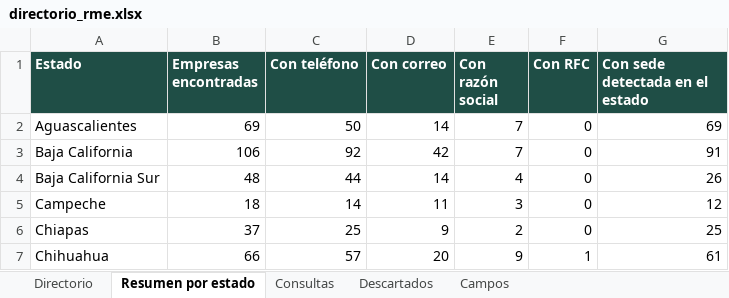
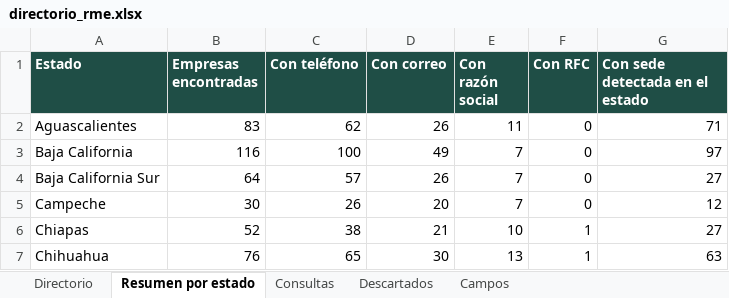
Before and after one commit to checkinnsaltillo-byte/OXXO, an Excel workbook: directorio_rme.xlsx, sheet Resumen por estado, drawn as a sheet; only a part is shown; values as stored, in another font and other column widths than the file's, no borders; the diff covers the shown part only; the diff names each change by its address in the sheet, - before the commit and + after, or states it on an @@ line.

```diff
--- a/directorio_rme.xlsx (sheet Resumen por estado)
+++ b/directorio_rme.xlsx (sheet Resumen por estado)
-B2 (Empresas encontradas): 69
+B2 (Empresas encontradas): 83
-C2 (Con teléfono): 50
+C2 (Con teléfono): 62
-D2 (Con correo): 14
+D2 (Con correo): 26
-E2 (Con razón social): 7
+E2 (Con razón social): 11
-G2 (Con sede detectada en el estado): 69
+G2 (Con sede detectada en el estado): 71
-B3 (Empresas encontradas): 106
+B3 (Empresas encontradas): 116
-C3 (Con teléfono): 92
+C3 (Con teléfono): 100
-D3 (Con correo): 42
+D3 (Con correo): 49
-G3 (Con sede detectada en el estado): 91
+G3 (Con sede detectada en el estado): 97
-B4 (Empresas encontradas): 48
+B4 (Empresas encontradas): 64
-C4 (Con teléfono): 44
+C4 (Con teléfono): 57
-D4 (Con correo): 14
+D4 (Con correo): 26
-E4 (Con razón social): 4
+E4 (Con razón social): 7
-G4 (Con sede detectada en el estado): 26
+G4 (Con sede detectada en el estado): 27
-B5 (Empresas encontradas): 18
+B5 (Empresas encontradas): 30
-C5 (Con teléfono): 14
+C5 (Con teléfono): 26
-D5 (Con correo): 11
+D5 (Con correo): 20
-E5 (Con razón social): 3
+E5 (Con razón social): 7
-B6 (Empresas encontradas): 37
+B6 (Empresas encontradas): 52
-C6 (Con teléfono): 25
+C6 (Con teléfono): 38
-D6 (Con correo): 9
+D6 (Con correo): 21
-E6 (Con razón social): 2
+E6 (Con razón social): 10
-F6 (Con RFC): 0
+F6 (Con RFC): 1
-G6 (Con sede detectada en el estado): 25
+G6 (Con sede detectada en el estado): 27
-B7 (Empresas encontradas): 66
+B7 (Empresas encontradas): 76
-C7 (Con teléfono): 57
+C7 (Con teléfono): 65
-D7 (Con correo): 20
+D7 (Con correo): 30
-E7 (Con razón social): 9
+E7 (Con razón social): 13
-G7 (Con sede detectada en el estado): 61
+G7 (Con sede detectada en el estado): 63
```
Also changed, not shown: 134 edited cells elsewhere in this sheet, sheet Directorio, sheet Descartados, sheet Consultas, sheet Campos, 2 other files.
